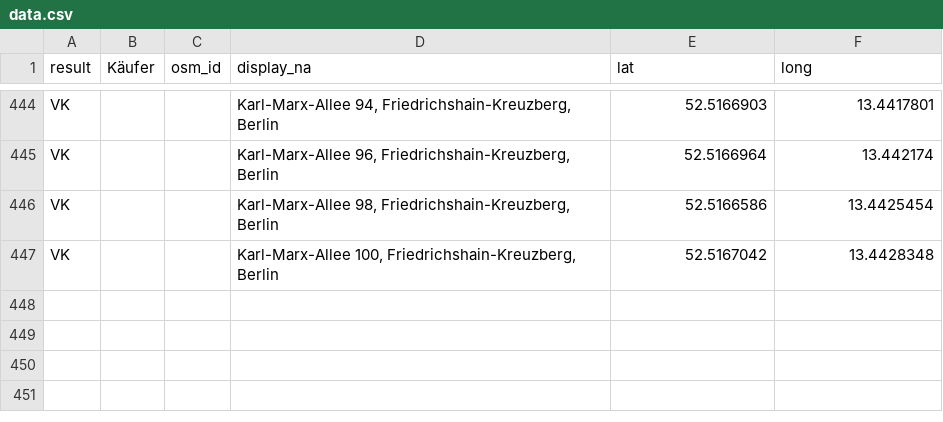
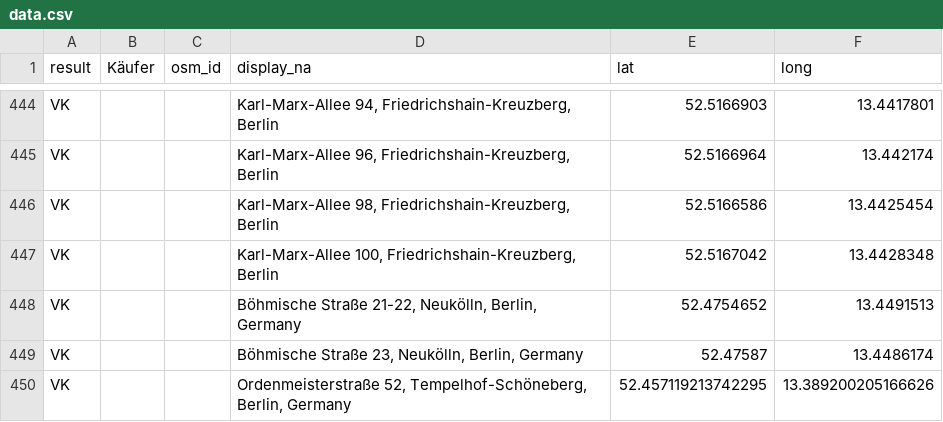
Before and after one commit to gwater/cmmm, a CSV file: data.csv, drawn as a sheet; only a part is shown, gaps mark what is left out; the diff names each change by its address in the sheet, - before the commit and + after, or states it on an @@ line.

Commit message:
stadt und land vk

```diff
--- a/data.csv
+++ b/data.csv
+row 448: VK |  |  | Böhmische Straße 21-22, Neukölln, Berlin, Germany | 52.4754652 | 13.4491513
+row 449: VK |  |  | Böhmische Straße 23, Neukölln, Berlin, Germany | 52.47587 | 13.4486174
+row 450: VK |  |  | Ordenmeisterstraße 52, Tempelhof-Schöneberg, Berlin, Germany | 52.457119213742295 | 13.389200205166626
```
